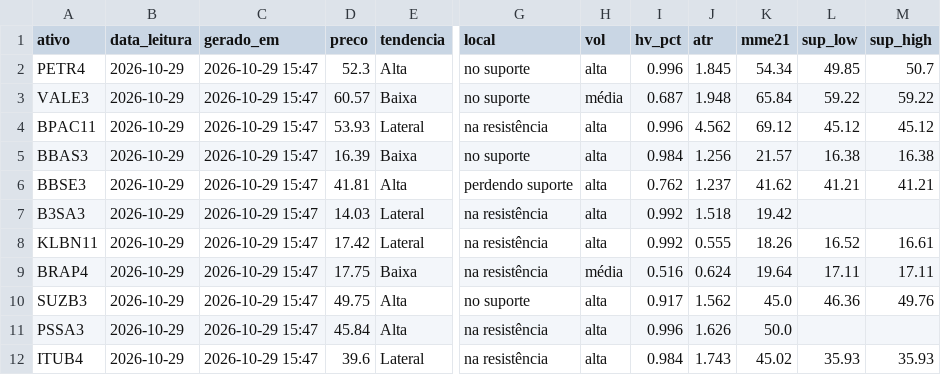
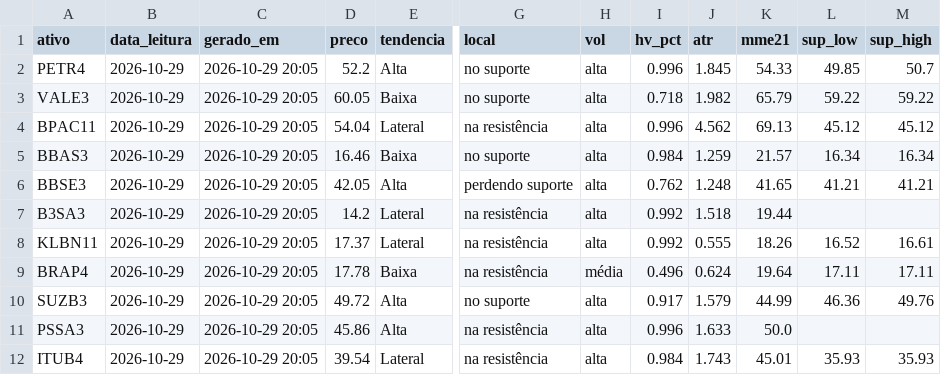
Before and after one commit to DCS1986/PAINEL-ARBITRAGEM, a CSV file: radar_tecnico/radar/leituras.csv, drawn as a sheet; only a part is shown, gaps mark what is left out; the diff covers the shown part only; the diff names each change by its address in the sheet, - before the commit and + after, or states it on an @@ line.

Commit message:
Radar: leituras 2026-10-29

```diff
--- a/radar_tecnico/radar/leituras.csv
+++ b/radar_tecnico/radar/leituras.csv
-C2:C12 (gerado_em): 2026-10-29 15:47
+C2:C12 (gerado_em): 2026-10-29 20:05
-D2 (preco): 52.3
+D2 (preco): 52.2
-K2 (mme21): 54.34
+K2 (mme21): 54.33
-D3 (preco): 60.57
+D3 (preco): 60.05
-H3 (vol): média
+H3 (vol): alta
-I3 (hv_pct): 0.687
+I3 (hv_pct): 0.718
-J3 (atr): 1.948
+J3 (atr): 1.982
-K3 (mme21): 65.84
+K3 (mme21): 65.79
-D4 (preco): 53.93
+D4 (preco): 54.04
-K4 (mme21): 69.12
+K4 (mme21): 69.13
-D5 (preco): 16.39
+D5 (preco): 16.46
-J5 (atr): 1.256
+J5 (atr): 1.259
-L5 (sup_low): 16.38
+L5 (sup_low): 16.34
-M5 (sup_high): 16.38
+M5 (sup_high): 16.34
-D6 (preco): 41.81
+D6 (preco): 42.05
-J6 (atr): 1.237
+J6 (atr): 1.248
-K6 (mme21): 41.62
+K6 (mme21): 41.65
-D7 (preco): 14.03
+D7 (preco): 14.2
-K7 (mme21): 19.42
+K7 (mme21): 19.44
-D8 (preco): 17.42
+D8 (preco): 17.37
-D9 (preco): 17.75
+D9 (preco): 17.78
-I9 (hv_pct): 0.516
+I9 (hv_pct): 0.496
-D10 (preco): 49.75
+D10 (preco): 49.72
-J10 (atr): 1.562
+J10 (atr): 1.579
-K10 (mme21): 45.0
+K10 (mme21): 44.99
-D11 (preco): 45.84
+D11 (preco): 45.86
-J11 (atr): 1.626
+J11 (atr): 1.633
-D12 (preco): 39.6
+D12 (preco): 39.54
-K12 (mme21): 45.02
+K12 (mme21): 45.01
```
Also changed, not shown: 13 edited cells elsewhere in this file, radar_tecnico/radar/sugestoes.csv.
